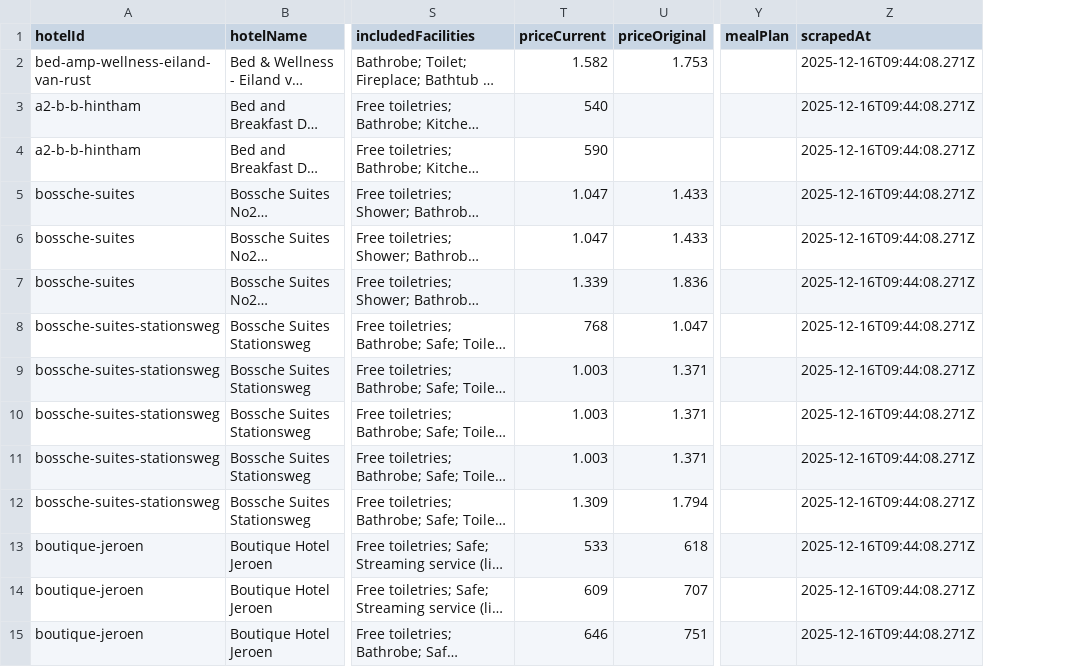
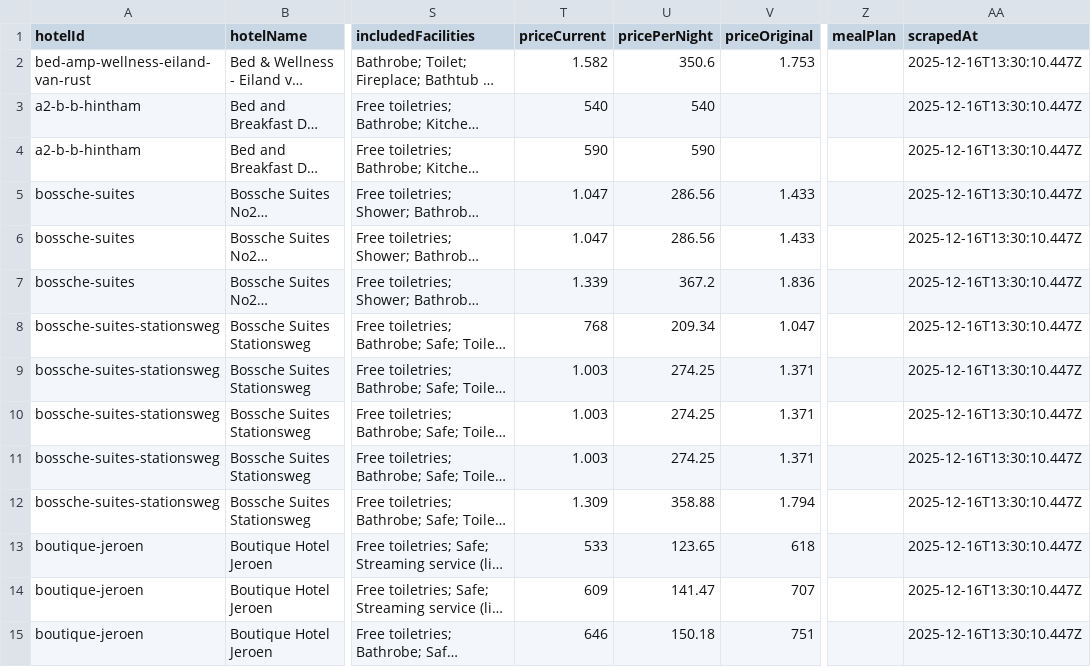
Before and after one commit to duckbite/rag-techniques, a CSV file: shared/assets/data/booking-data.csv, drawn as a sheet; only a part is shown, gaps mark what is left out; long unchanged cells end in …; addresses are those after the commit; the diff covers the shown part only; the diff names each change by its address in the sheet, - before the commit and + after, or states it on an @@ line.

Commit message:
booking demo

```diff
--- a/shared/assets/data/booking-data.csv
+++ b/shared/assets/data/booking-data.csv
+column U (pricePerNight), rows 2-15: 350.6 | 540 | 590 | 286.56 | 286.56 | 367.2 | 209.34 | 274.25 | 274.25 | 274.25 | 358.88 | 123.65 | 141.47 | 150.18
-AA2:AA15 (scrapedAt): 2025-12-16T09:44:08.271Z
+AA2:AA15 (scrapedAt): 2025-12-16T13:30:10.447Z
```
Also changed, not shown: 111 edited cells elsewhere in this file, 20 other files.
